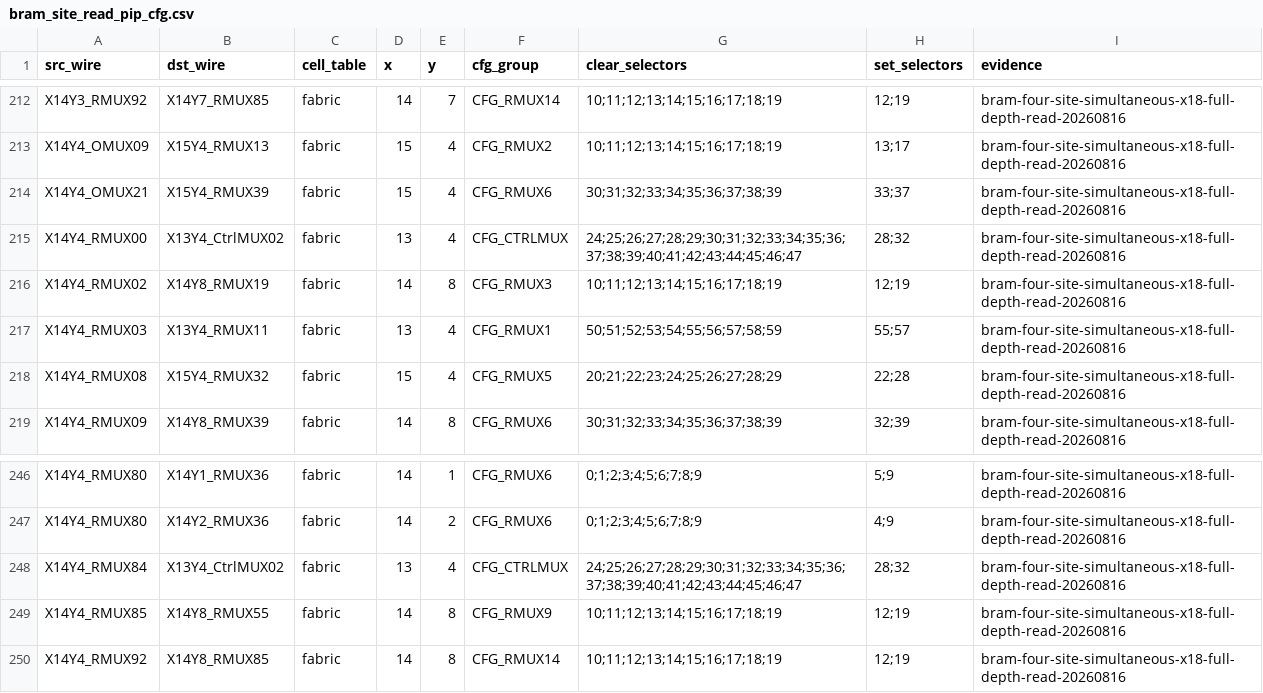
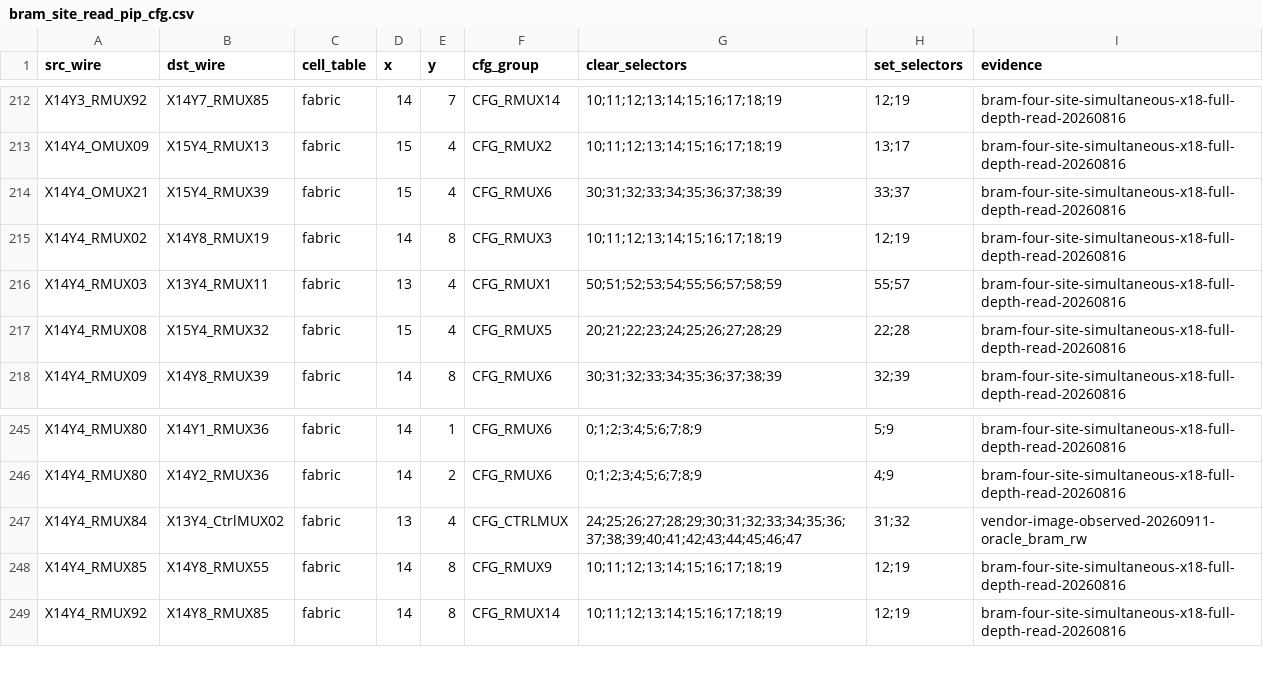
Before and after one commit to bbenchoff/AGaMEMnon, a CSV file: agamemnon/chipdb/bram_site_read_pip_cfg.csv, drawn as a sheet; only a part is shown, gaps mark what is left out.

Commit message:
widen the BramTILE routing graph from generated vendor corpus
The BramTILE crossbar was built to about 7% of a LogicTile's density: BRAM IMUX
mean fan-in 1.45 against 19.8. It was thin because every BRAM oracle in the
workbench ties DataInA/DataInB/AddressB/WeA to constants, so 495 vendor BRAM
builds only ever exercised ~13 address pins. Two generated designs fix that: one
BRAM with every input driven from a distinct fabric signal, and a four-BRAM
design placing one per BramTILE. 61 builds, stock vendor flow, no board.

Effect on the emitted physical graph: BramTILE nodes 330 -> 665, pips 739 ->
4,327, IMUX mean fan-in 1.45 -> 8.21 (max 20), RMUX 1.7 -> 5.75 (max 12). Total
graph 250,585 -> 254,173. bram9k_edges.csv 458 -> 4,403, bram_resolver.json L0
262 -> 2,131, bram_site_route_corpus.csv 2,114 -> 6,059.

Codewords alone do not do this. An earlier step admitted 753 rows to clean_edge
and moved the graph by zero pips: clean_edge answers "given this edge, what
codeword", while the graph is built from bram9k_edges.csv pruned by a resolver
gate. Both tables had to move.

Gates, all fail-closed: 4,138 per-coordinate edges observed with zero ambiguous;
19 relative keys REFUSED because different BramTILEs give different codewords for
the same key; existing resolver entries left untouched. Those 19 are only
detectable because the four-BRAM design lifted multi-tile witness coverage from
2% to 53% -- the one-BRAM design reported zero conflicts purely because 98% of
its keys had a single witness.

Stated risk: 938 of 2,016 admitted keys have a single-tile witness and an L0 key
carries no tile coordinate, so it applies at all four. Measured conflict rate
among multi-tile keys is 19/1,078 = 1.8%. Taken deliberately against a crossbar
built to 7% that cannot route at all. BRAM is now ~41% of the LogicTile
reference, not complete. No edge here is silicon-witnessed.

Also retires the CtrlMUX02 duplicate-codeword quarantine against its own stated
retire_when, extends the legacy graph replay to reconstruct its predecessor
through a recorded delta so the historical hash is untouched, and re-pins all
four physical graph profiles.

```diff
--- a/agamemnon/chipdb/bram_site_read_pip_cfg.csv
+++ b/agamemnon/chipdb/bram_site_read_pip_cfg.csv
@@ -214,3 +214,2 @@ X14Y4_OMUX09,X15Y4_RMUX13,fabric,15,4,CFG_RMUX2,10;11;12;13;14;15;16;17;18;19,13
 X14Y4_OMUX21,X15Y4_RMUX39,fabric,15,4,CFG_RMUX6,30;31;32;33;34;35;36;37;38;39,33;37,bram-four-site-simultaneous-x18-full-depth-read-20260816
-X14Y4_RMUX00,X13Y4_CtrlMUX02,fabric,13,4,CFG_CTRLMUX,24;25;26;27;28;29;30;31;32;33;34;35;36;37;38;39;40;41;42;43;44;45;46;47,28;32,bram-four-site-simultaneous-x18-full-depth-read-20260816
 X14Y4_RMUX02,X14Y8_RMUX19,fabric,14,8,CFG_RMUX3,10;11;12;13;14;15;16;17;18;19,12;19,bram-four-site-simultaneous-x18-full-depth-read-20260816
@@ -247,3 +246,3 @@ X14Y4_RMUX80,X14Y1_RMUX36,fabric,14,1,CFG_RMUX6,0;1;2;3;4;5;6;7;8;9,5;9,bram-fou
 X14Y4_RMUX80,X14Y2_RMUX36,fabric,14,2,CFG_RMUX6,0;1;2;3;4;5;6;7;8;9,4;9,bram-four-site-simultaneous-x18-full-depth-read-20260816
-X14Y4_RMUX84,X13Y4_CtrlMUX02,fabric,13,4,CFG_CTRLMUX,24;25;26;27;28;29;30;31;32;33;34;35;36;37;38;39;40;41;42;43;44;45;46;47,28;32,bram-four-site-simultaneous-x18-full-depth-read-20260816
+X14Y4_RMUX84,X13Y4_CtrlMUX02,fabric,13,4,CFG_CTRLMUX,24;25;26;27;28;29;30;31;32;33;34;35;36;37;38;39;40;41;42;43;44;45;46;47,31;32,vendor-image-observed-20260911-oracle_bram_rw
 X14Y4_RMUX85,X14Y8_RMUX55,fabric,14,8,CFG_RMUX9,10;11;12;13;14;15;16;17;18;19,12;19,bram-four-site-simultaneous-x18-full-depth-read-20260816
```
Also changed, not shown: 14 other files.
